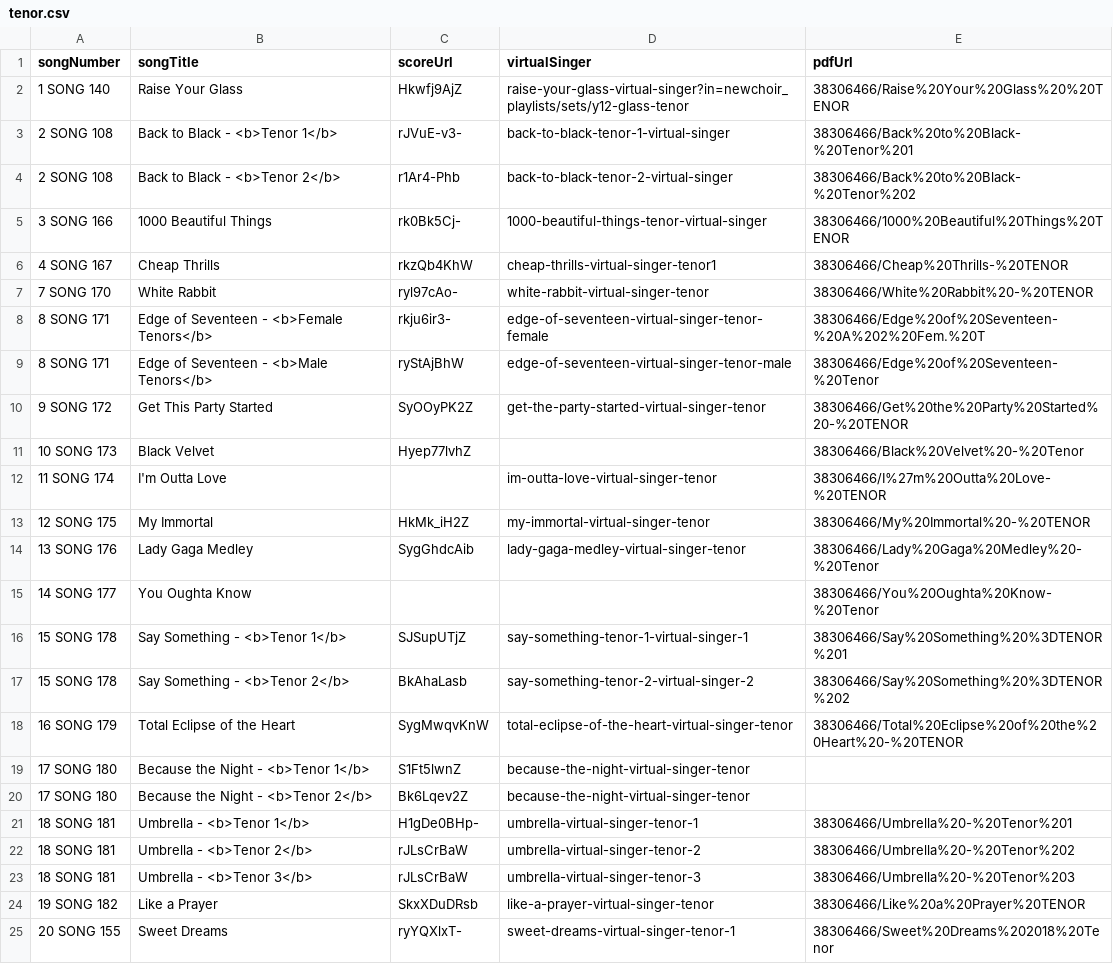
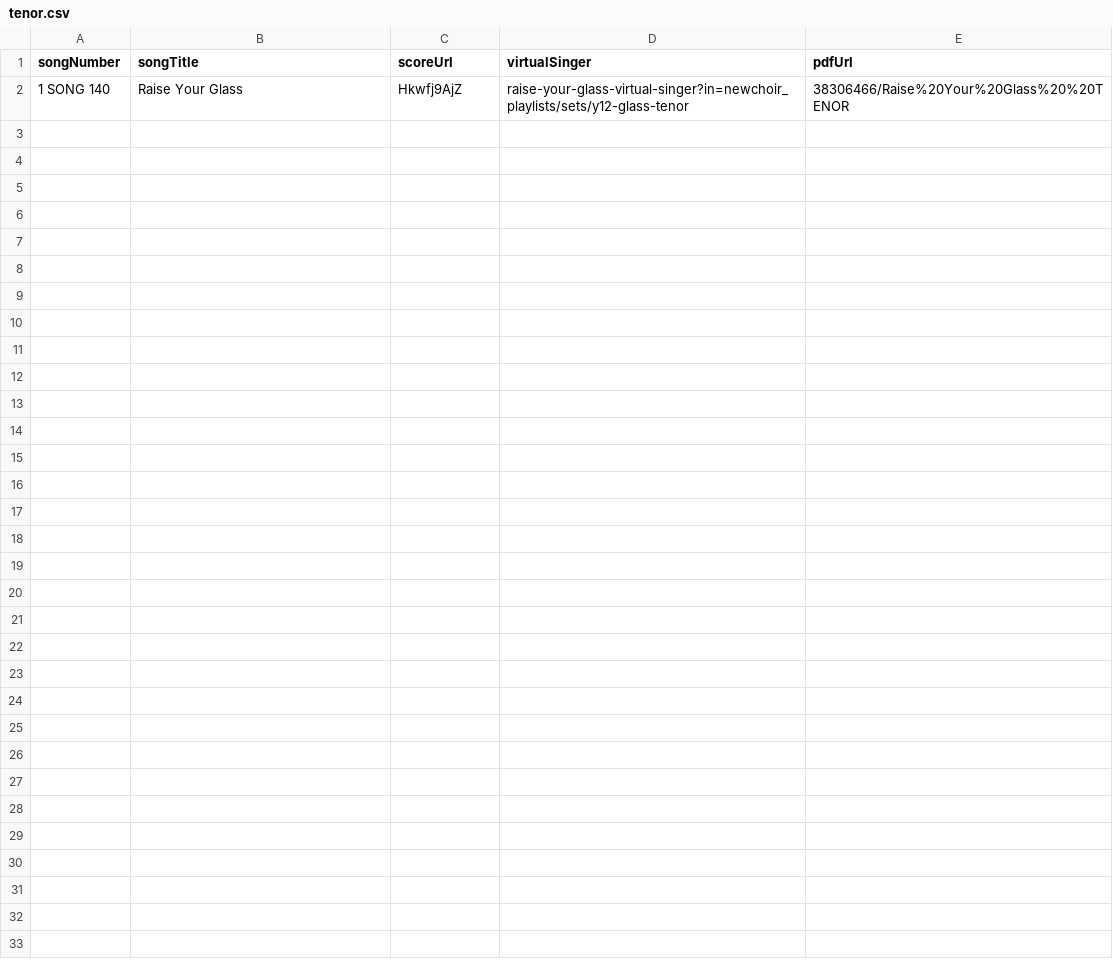
Before and after one commit to newchoir/newchoir.github.io, a CSV file: training/tenor.csv, drawn as a sheet; the diff names each change by its address in the sheet, - before the commit and + after, or states it on an @@ line.

Commit message:
Update tenor.csv

```diff
--- a/training/tenor.csv
+++ b/training/tenor.csv
-row 3: 2 SONG 108 | Back to Black - <b>Tenor 1</b> | rJVuE-v3- | back-to-black-tenor-1-virtual-singer | 38306466/Back%20to%20Black-%20Tenor%201
-row 4: 2 SONG 108 | Back to Black - <b>Tenor 2</b> | r1Ar4-Phb | back-to-black-tenor-2-virtual-singer | 38306466/Back%20to%20Black-%20Tenor%202
-row 5: 3 SONG 166 | 1000 Beautiful Things | rk0Bk5Cj- | 1000-beautiful-things-tenor-virtual-singer | 38306466/1000%20Beautiful%20Things%20TENOR
-row 6: 4 SONG 167 | Cheap Thrills | rkzQb4KhW | cheap-thrills-virtual-singer-tenor1 | 38306466/Cheap%20Thrills-%20TENOR
-row 7: 7 SONG 170 | White Rabbit | ryl97cAo- | white-rabbit-virtual-singer-tenor | 38306466/White%20Rabbit%20-%20TENOR
-row 8: 8 SONG 171 | Edge of Seventeen - <b>Female Tenors</b> | rkju6ir3- | edge-of-seventeen-virtual-singer-tenor-female | 38306466/Edge%20of%20Seventeen-%20A%202%20Fem.%20T
-row 9: 8 SONG 171 | Edge of Seventeen - <b>Male Tenors</b> | ryStAjBhW | edge-of-seventeen-virtual-singer-tenor-male | 38306466/Edge%20of%20Seventeen-%20Tenor
-row 10: 9 SONG 172 | Get This Party Started | SyOOyPK2Z | get-the-party-started-virtual-singer-tenor | 38306466/Get%20the%20Party%20Started%20-%20TENOR
-row 11: 10 SONG 173 | Black Velvet | Hyep77lvhZ |  | 38306466/Black%20Velvet%20-%20Tenor
-row 12: 11 SONG 174 | I'm Outta Love |  | im-outta-love-virtual-singer-tenor | 38306466/I%27m%20Outta%20Love-%20TENOR
-row 13: 12 SONG 175 | My Immortal | HkMk_iH2Z | my-immortal-virtual-singer-tenor | 38306466/My%20Immortal%20-%20TENOR
-row 14: 13 SONG 176 | Lady Gaga Medley | SygGhdcAib | lady-gaga-medley-virtual-singer-tenor | 38306466/Lady%20Gaga%20Medley%20-%20Tenor
-row 15: 14 SONG 177 | You Oughta Know |  |  | 38306466/You%20Oughta%20Know-%20Tenor
-row 16: 15 SONG 178 | Say Something - <b>Tenor 1</b> | SJSupUTjZ | say-something-tenor-1-virtual-singer-1 | 38306466/Say%20Something%20%3DTENOR%201
-row 17: 15 SONG 178 | Say Something - <b>Tenor 2</b> | BkAhaLasb | say-something-tenor-2-virtual-singer-2 | 38306466/Say%20Something%20%3DTENOR%202
-row 18: 16 SONG 179 | Total Eclipse of the Heart | SygMwqvKnW | total-eclipse-of-the-heart-virtual-singer-tenor | 38306466/Total%20Eclipse%20of%20the%20Heart%20-%20TENOR
-row 19: 17 SONG 180 | Because the Night - <b>Tenor 1</b> | S1Ft5lwnZ | because-the-night-virtual-singer-tenor
-row 20: 17 SONG 180 | Because the Night - <b>Tenor 2</b> | Bk6Lqev2Z | because-the-night-virtual-singer-tenor
-row 21: 18 SONG 181 | Umbrella - <b>Tenor 1</b> | H1gDe0BHp- | umbrella-virtual-singer-tenor-1 | 38306466/Umbrella%20-%20Tenor%201
-row 22: 18 SONG 181 | Umbrella - <b>Tenor 2</b> | rJLsCrBaW | umbrella-virtual-singer-tenor-2 | 38306466/Umbrella%20-%20Tenor%202
-row 23: 18 SONG 181 | Umbrella - <b>Tenor 3</b> | rJLsCrBaW | umbrella-virtual-singer-tenor-3 | 38306466/Umbrella%20-%20Tenor%203
-row 24: 19 SONG 182 | Like a Prayer | SkxXDuDRsb | like-a-prayer-virtual-singer-tenor | 38306466/Like%20a%20Prayer%20TENOR
-row 25: 20 SONG 155 | Sweet Dreams | ryYQXlxT- | sweet-dreams-virtual-singer-tenor-1 | 38306466/Sweet%20Dreams%202018%20Tenor
```
